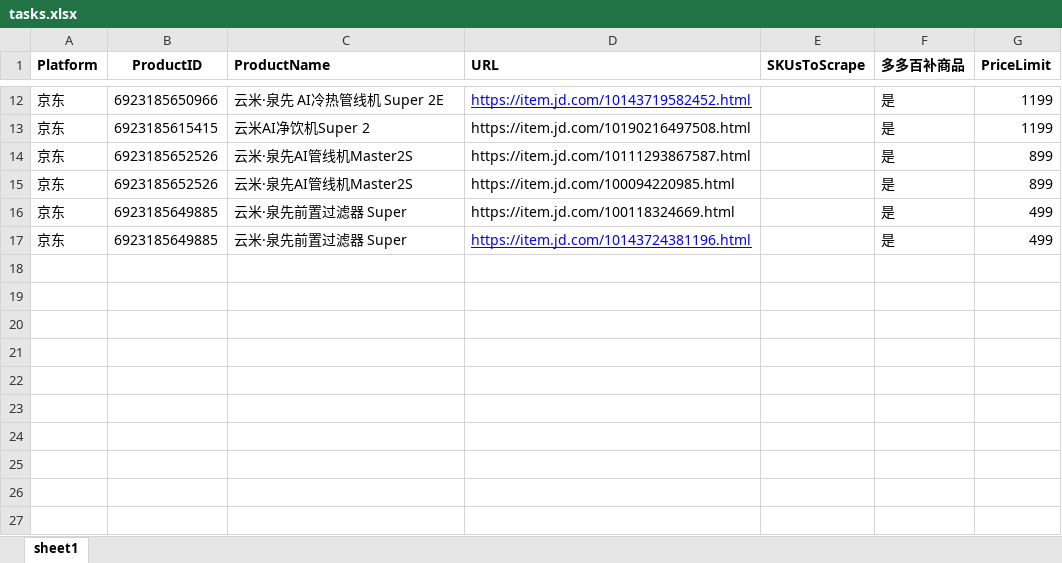
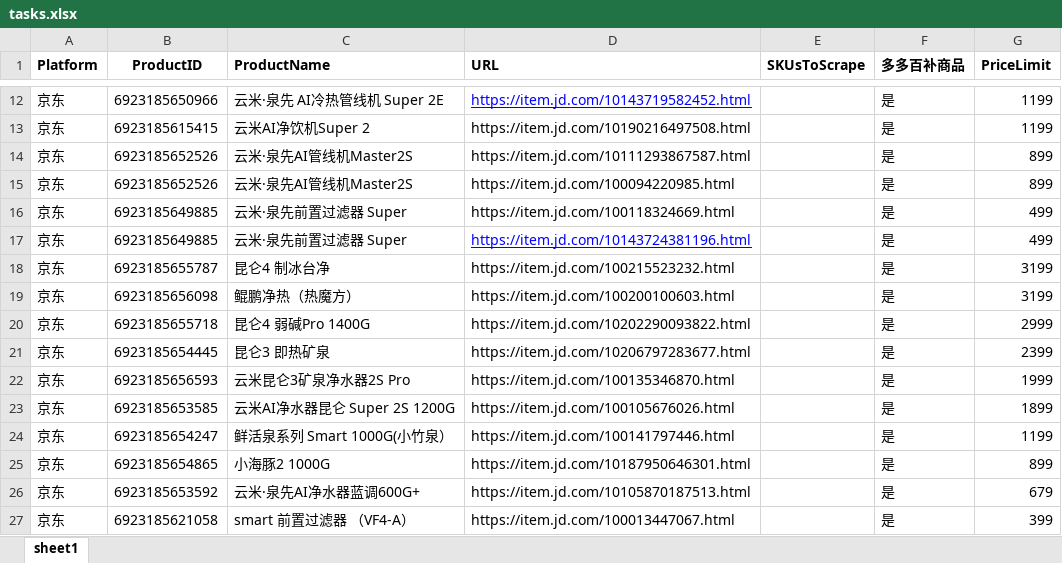
Before and after one commit to youyi666/price_scraper, an Excel workbook: tasks.xlsx, sheet sheet1, drawn as a sheet; only a part is shown, gaps mark what is left out; values as stored, in another font and other column widths than the file's, no borders; the diff names each change by its address in the sheet, - before the commit and + after, or states it on an @@ line.

```diff
--- a/tasks.xlsx (sheet sheet1)
+++ b/tasks.xlsx (sheet sheet1)
+row 18: 京东 | 6923185655787 | 昆仑4 制冰台净 | https://item.jd.com/100215523232.html |  | 是 | 3199
+row 19: 京东 | 6923185656098 | 鲲鹏净热（热魔方） | https://item.jd.com/100200100603.html |  | 是 | 3199
+row 20: 京东 | 6923185655718 | 昆仑4 弱碱Pro 1400G | https://item.jd.com/10202290093822.html |  | 是 | 2999
+row 21: 京东 | 6923185654445 | 昆仑3 即热矿泉 | https://item.jd.com/10206797283677.html |  | 是 | 2399
+row 22: 京东 | 6923185656593 | 云米昆仑3矿泉净水器2S Pro | https://item.jd.com/100135346870.html |  | 是 | 1999
+row 23: 京东 | 6923185653585 | 云米AI净水器昆仑 Super 2S 1200G | https://item.jd.com/100105676026.html |  | 是 | 1899
+row 24: 京东 | 6923185654247 | 鲜活泉系列 Smart 1000G(小竹泉） | https://item.jd.com/100141797446.html |  | 是 | 1199
+row 25: 京东 | 6923185654865 | 小海豚2 1000G | https://item.jd.com/10187950646301.html |  | 是 | 899
+row 26: 京东 | 6923185653592 | 云米·泉先AI净水器蓝调600G+ | https://item.jd.com/10105870187513.html |  | 是 | 679
+row 27: 京东 | 6923185621058 | smart 前置过滤器 （VF4-A） | https://item.jd.com/100013447067.html |  | 是 | 399
```
Also changed, not shown: 1 other file.
